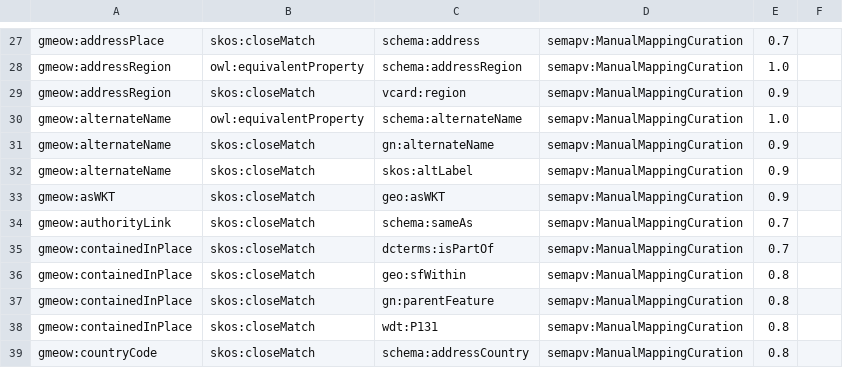
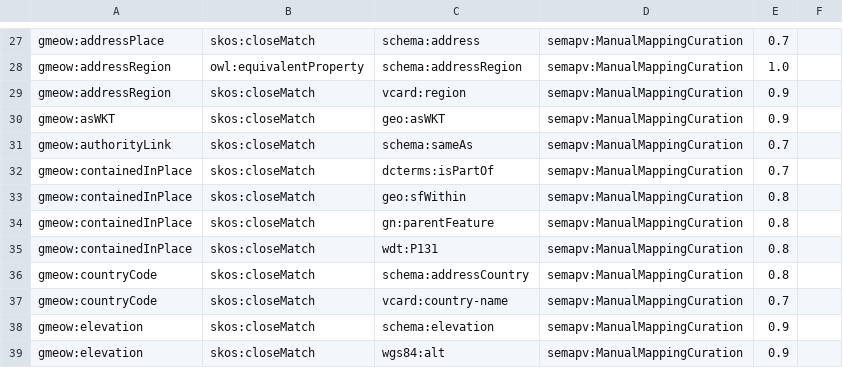
Before and after one commit to Blackcat-Informatics/gmeow-ontology, a TSV file: mappings/gmeow-places.sssom.tsv, drawn as a sheet; only a part is shown, gaps mark what is left out; the shorter side is filled out with more unchanged rows.

```diff
--- a/mappings/gmeow-places.sssom.tsv
+++ b/mappings/gmeow-places.sssom.tsv
@@ -29,5 +29,2 @@ gmeow:addressRegion	owl:equivalentProperty	schema:addressRegion	semapv:ManualMap
 gmeow:addressRegion	skos:closeMatch	vcard:region	semapv:ManualMappingCuration	0.9	
-gmeow:alternateName	owl:equivalentProperty	schema:alternateName	semapv:ManualMappingCuration	1.0	
-gmeow:alternateName	skos:closeMatch	gn:alternateName	semapv:ManualMappingCuration	0.9	
-gmeow:alternateName	skos:closeMatch	skos:altLabel	semapv:ManualMappingCuration	0.9	
 gmeow:asWKT	skos:closeMatch	geo:asWKT	semapv:ManualMappingCuration	0.9	
```
Also changed, not shown: mappings/gmeow-names.sssom.tsv, 20 other files.
